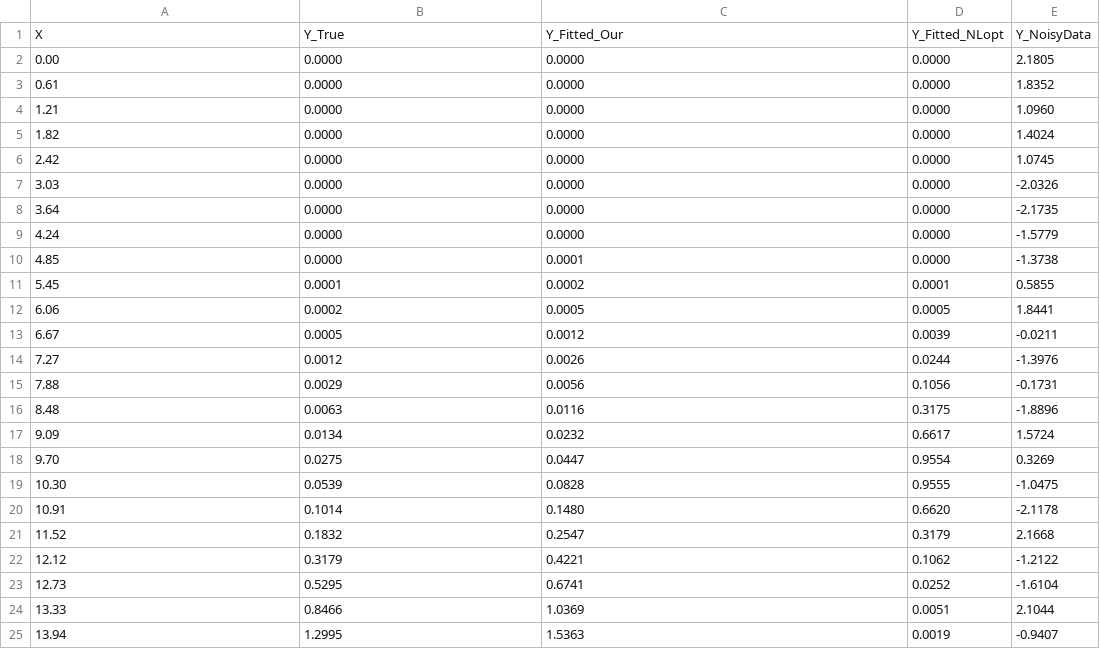
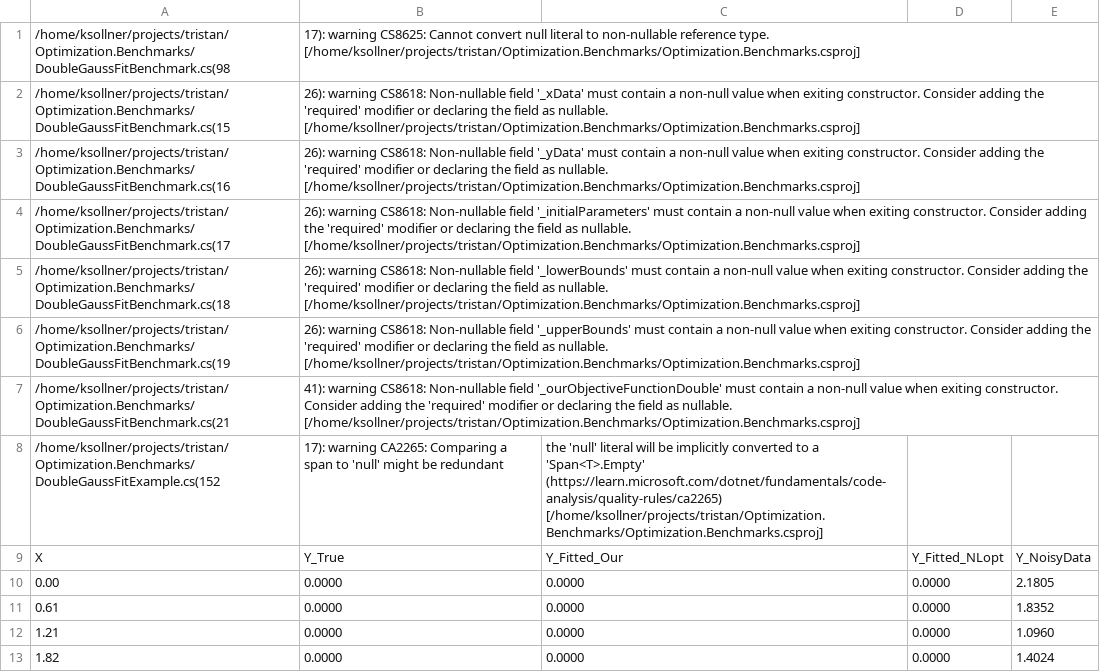
Before and after one commit to DerKorb/trisi_gauss, a CSV file: plot_data.csv, drawn as a sheet; only a part is shown; the shorter side is filled out with more unchanged rows.

```diff
--- a/plot_data.csv
+++ b/plot_data.csv
@@ -1 +1,9 @@
+/home/ksollner/projects/tristan/Optimization.Benchmarks/DoubleGaussFitBenchmark.cs(98,17): warning CS8625: Cannot convert null literal to non-nullable reference type. [/home/ksollner/projects/tristan/Optimization.Benchmarks/Optimization.Benchmarks.csproj]
+/home/ksollner/projects/tristan/Optimization.Benchmarks/DoubleGaussFitBenchmark.cs(15,26): warning CS8618: Non-nullable field '_xData' must contain a non-null value when exiting constructor. Consider adding the 'required' modifier or declaring the field as nullable. [/home/ksollner/projects/tristan/Optimization.Benchmarks/Optimization.Benchmarks.csproj]
+/home/ksollner/projects/tristan/Optimization.Benchmarks/DoubleGaussFitBenchmark.cs(16,26): warning CS8618: Non-nullable field '_yData' must contain a non-null value when exiting constructor. Consider adding the 'required' modifier or declaring the field as nullable. [/home/ksollner/projects/tristan/Optimization.Benchmarks/Optimization.Benchmarks.csproj]
+/home/ksollner/projects/tristan/Optimization.Benchmarks/DoubleGaussFitBenchmark.cs(17,26): warning CS8618: Non-nullable field '_initialParameters' must contain a non-null value when exiting constructor. Consider adding the 'required' modifier or declaring the field as nullable. [/home/ksollner/projects/tristan/Optimization.Benchmarks/Optimization.Benchmarks.csproj]
+/home/ksollner/projects/tristan/Optimization.Benchmarks/DoubleGaussFitBenchmark.cs(18,26): warning CS8618: Non-nullable field '_lowerBounds' must contain a non-null value when exiting constructor. Consider adding the 'required' modifier or declaring the field as nullable. [/home/ksollner/projects/tristan/Optimization.Benchmarks/Optimization.Benchmarks.csproj]
+/home/ksollner/projects/tristan/Optimization.Benchmarks/DoubleGaussFitBenchmark.cs(19,26): warning CS8618: Non-nullable field '_upperBounds' must contain a non-null value when exiting constructor. Consider adding the 'required' modifier or declaring the field as nullable. [/home/ksollner/projects/tristan/Optimization.Benchmarks/Optimization.Benchmarks.csproj]
+/home/ksollner/projects/tristan/Optimization.Benchmarks/DoubleGaussFitBenchmark.cs(21,41): warning CS8618: Non-nullable field '_ourObjectiveFunctionDouble' must contain a non-null value when exiting constructor. Consider adding the 'required' modifier or declaring the field as nullable. [/home/ksollner/projects/tristan/Optimization.Benchmarks/Optimization.Benchmarks.csproj]
+/home/ksollner/projects/tristan/Optimization.Benchmarks/DoubleGaussFitExample.cs(152,17): warning CA2265: Comparing a span to 'null' might be redundant, the 'null' literal will be implicitly converted to a 'Span<T>.Empty' (https://learn.microsoft.com/dotnet/fundamentals/code-analysis/quality-rules/ca2265) [/home/ksollner/projects/tristan/Optimization.Benchmarks/Optimization.Benchmarks.csproj]
 X,Y_True,Y_Fitted_Our,Y_Fitted_NLopt,Y_NoisyData
```
Also changed, not shown: BenchmarkDotNet.Artifacts/results/Optimization.Benchmarks.DoubleGaussFitBenchmark-report.csv, 28 other files.
